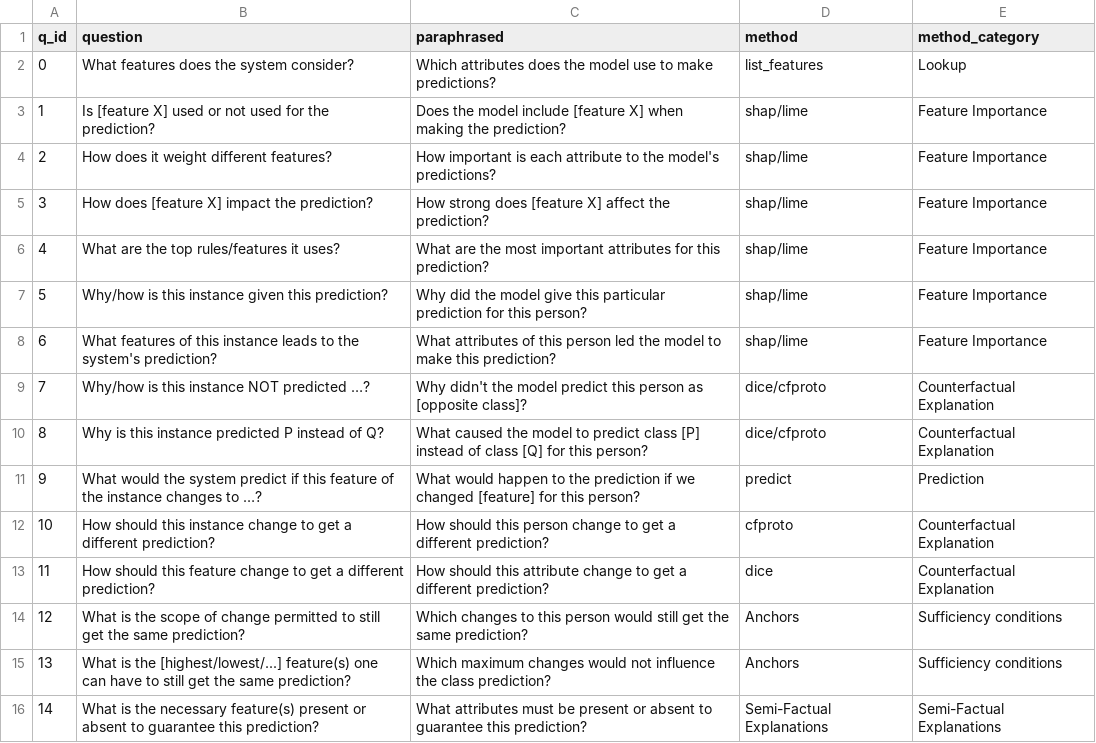
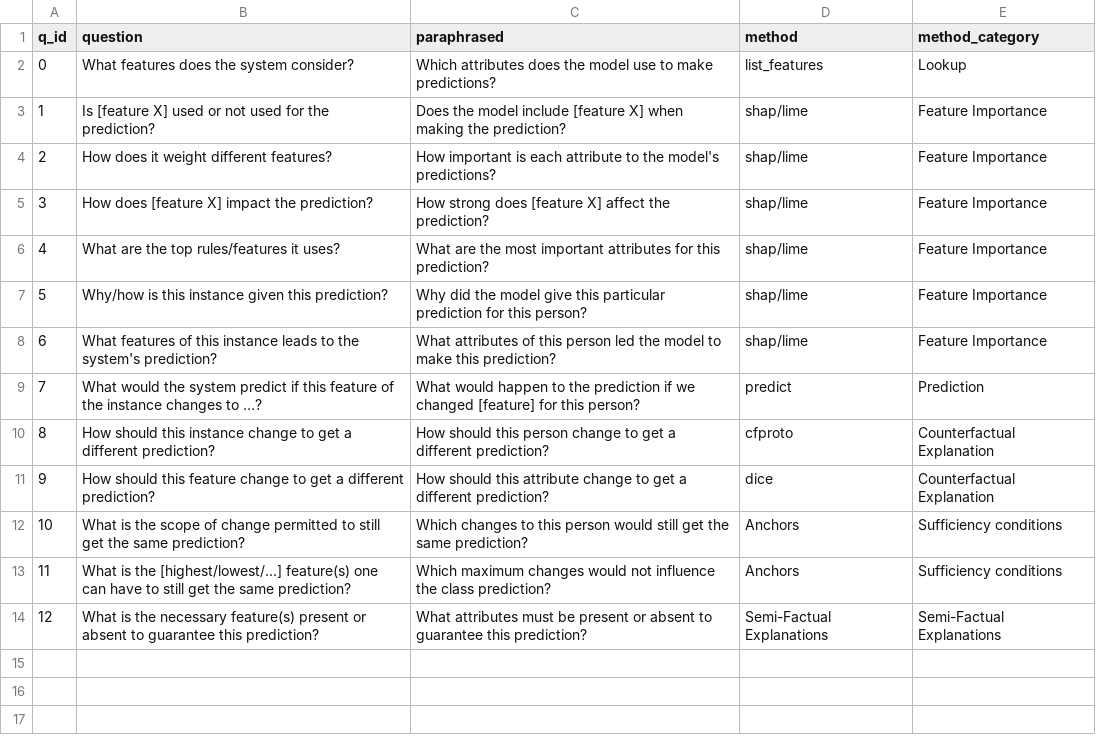
Before and after one commit to dylan-slack/TalkToModel, a CSV file: data/question_bank.csv, drawn as a sheet; removed rows and columns are numbered as before the commit, all else as after; the diff names each change by its address in the sheet, - before the commit and + after, or states it on an @@ line.

Commit message:
Updated Question Bank.

```diff
--- a/data/question_bank.csv
+++ b/data/question_bank.csv
-row 9: 7 | Why/how is this instance NOT predicted …? | Why didn't the model predict this person as [opposite class]? | dice/cfproto | Counterfactual Explanation
-row 10: 8 | Why is this instance predicted P instead of Q? | What caused the model to predict class [P] instead of class [Q] for this person? | dice/cfproto | Counterfactual Explanation
@@ column A (q_id) renumbered from row 9 down @@
```
